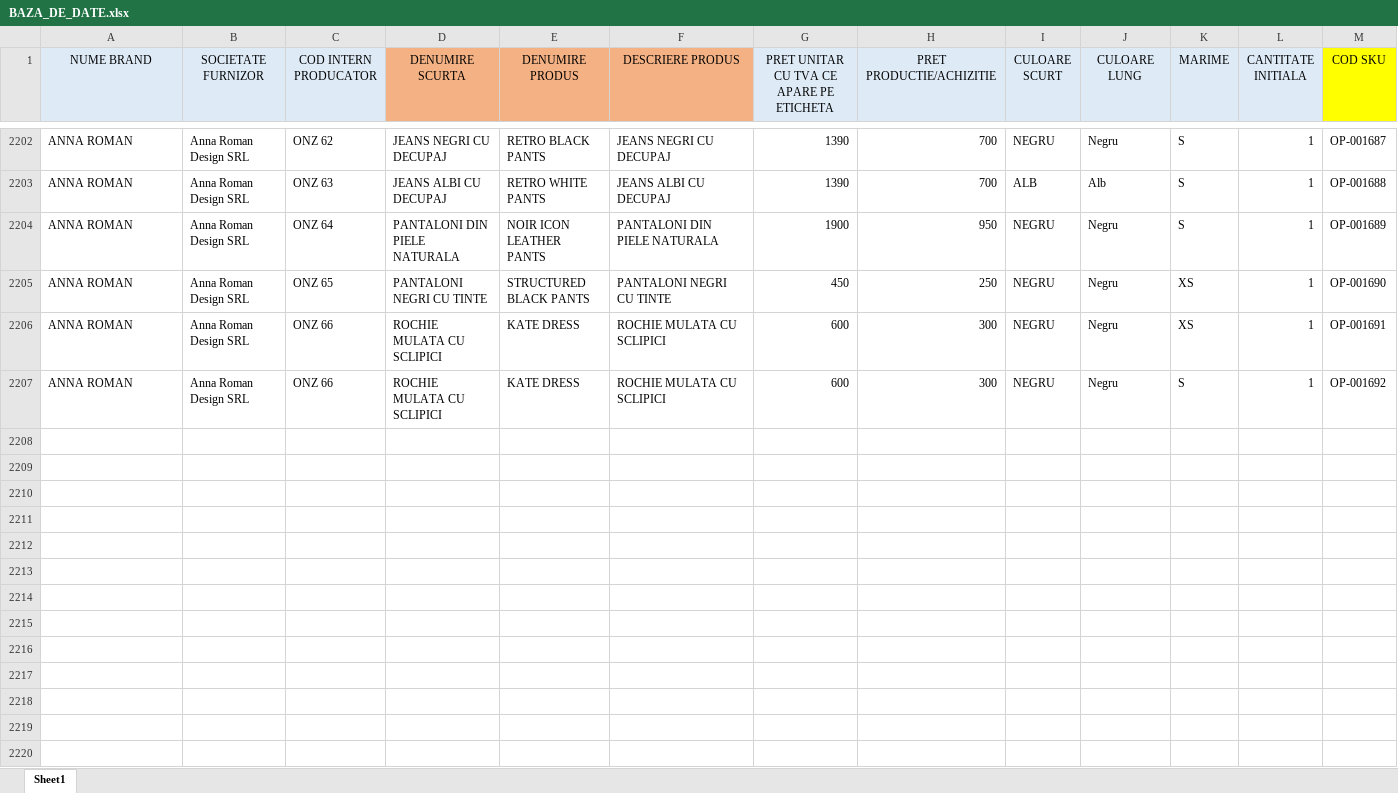
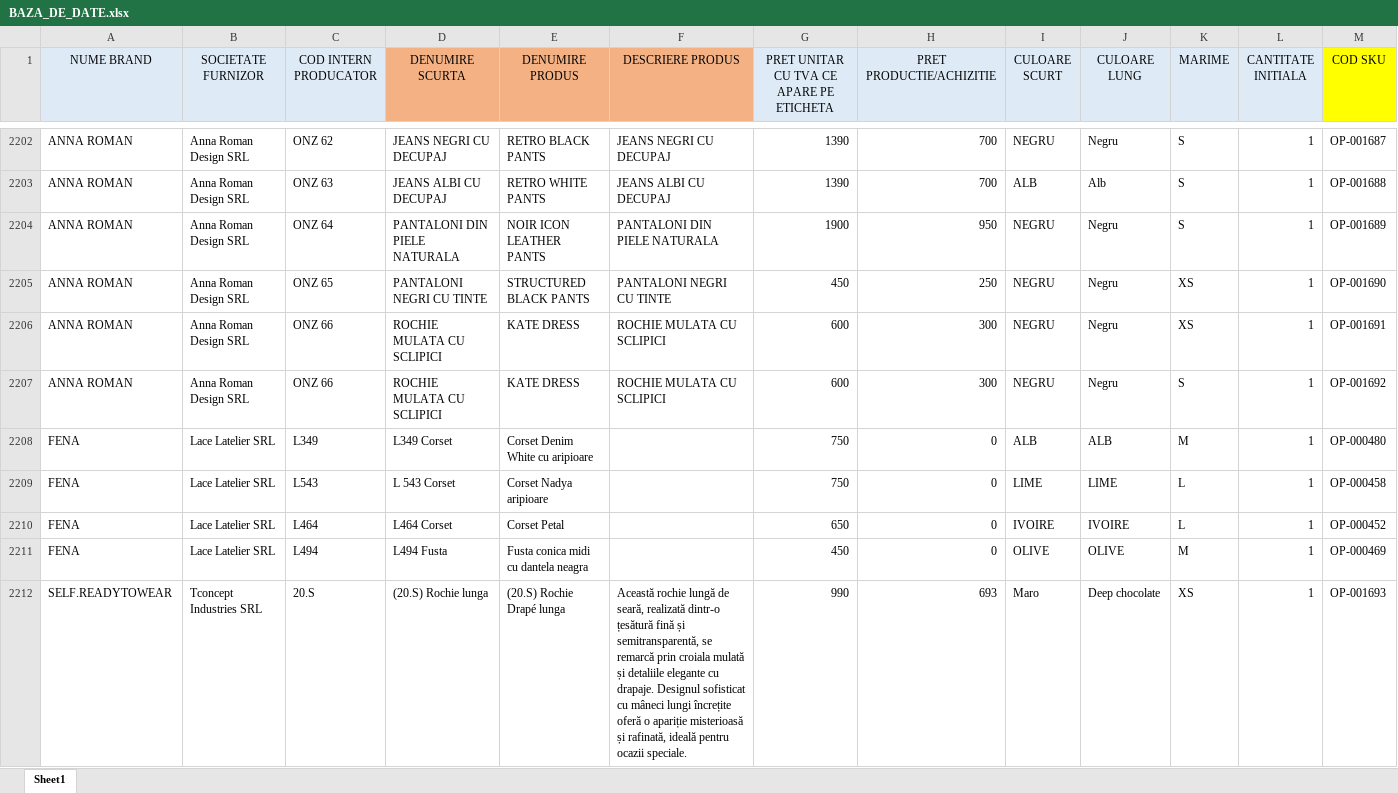
Before and after one commit to metameridiansrl-eng/smartbill-stoc, an Excel workbook: source-data/BAZA_DE_DATE.xlsx, sheet Sheet1, drawn as a sheet; only a part is shown, gaps mark what is left out; values as stored, in another font and other column widths than the file's, no borders; rows hold the shown columns only; the diff covers the shown part only; the diff names each change by its address in the sheet, - before the commit and + after, or states it on an @@ line.

Commit message:
Add files via upload

```diff
--- a/source-data/BAZA_DE_DATE.xlsx (sheet Sheet1)
+++ b/source-data/BAZA_DE_DATE.xlsx (sheet Sheet1)
+row 2208: FENA | Lace Latelier SRL | L349 | L349 Corset | Corset Denim White cu aripioare |  | 750 | 0 | ALB | ALB | M | 1 | OP-000480
+row 2209: FENA | Lace Latelier SRL | L543 | L 543 Corset | Corset Nadya aripioare |  | 750 | 0 | LIME | LIME | L | 1 | OP-000458
+row 2210: FENA | Lace Latelier SRL | L464 | L464 Corset | Corset Petal |  | 650 | 0 | IVOIRE | IVOIRE | L | 1 | OP-000452
+row 2211: FENA | Lace Latelier SRL | L494 | L494 Fusta | Fusta conica midi cu dantela neagra |  | 450 | 0 | OLIVE | OLIVE | M | 1 | OP-000469
+row 2212: SELF.READYTOWEAR | Tconcept Industries SRL | 20.S | (20.S) Rochie lunga | (20.S) Rochie Drapé lunga | Această rochie lungă de seară, realizată dintr-o țesătură fină și semitransparentă, se remarcă prin croiala mulată și detaliile elegante cu drapaje. Designul sofisticat cu mâneci lungi încrețite oferă o apariție misterioasă și rafinată, ideală pentru ocazii speciale. | 990 | 693 | Maro | Deep chocolate | XS | 1 | OP-001693
```
Also changed, not shown: 44 added rows and 2 edited cells elsewhere in this sheet.
